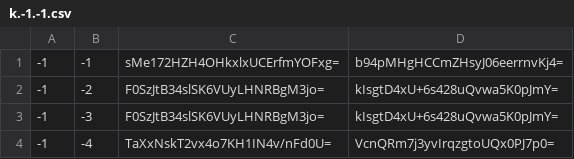
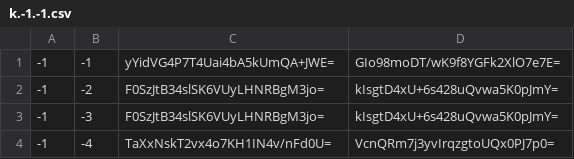
Before and after one commit to Heromcbe/Honeydew-Homes-SMP, a CSV file: overworld/tiles/zoom.-1/metadata/k.-1.-1.csv, drawn as a sheet; only a part is shown.

```diff
--- a/overworld/tiles/zoom.-1/metadata/k.-1.-1.csv
+++ b/overworld/tiles/zoom.-1/metadata/k.-1.-1.csv
@@ -1,2 +1,2 @@
--1,-1,sMe172HZH4OHkxlxUCErfmYOFxg=,b94pMHgHCCmZHsyJ06eerrnvKj4=
+-1,-1,yYidVG4P7T4Uai4bA5kUmQA+JWE=,GIo98moDT/wK9f8YGFk2XlO7e7E=
 -1,-2,F0SzJtB34slSK6VUyLHNRBgM3jo=,kIsgtD4xU+6s428uQvwa5K0pJmY=
```
Also changed, not shown: overworld/tiles/zoom.-1/metadata/k.-1.0.csv, overworld/tiles/zoom.-1/metadata/k.0.-1.csv, 15 other files.
